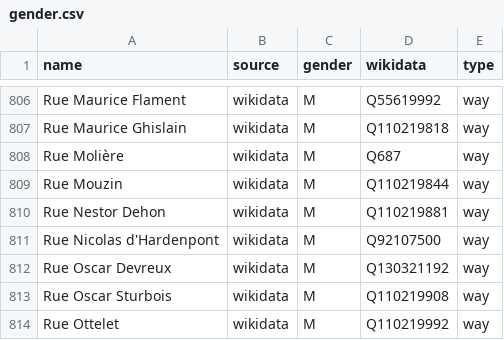
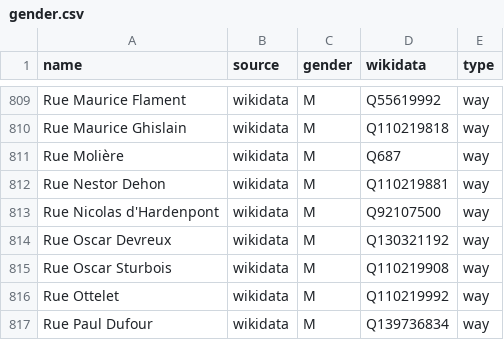
Before and after one commit to EqualStreetNames/equalstreetnames-mons, a CSV file: data/gender.csv, drawn as a sheet; only a part is shown, gaps mark what is left out; the shorter side is filled out with more unchanged rows; the diff covers the shown part only.

```diff
--- a/data/gender.csv
+++ b/data/gender.csv
@@ -808,3 +811,2 @@ name,source,gender,wikidata,type
 "Rue Molière",wikidata,M,Q687,way
-"Rue Mouzin",wikidata,M,Q110219844,way
 "Rue Nestor Dehon",wikidata,M,Q110219881,way
```
Also changed, not shown: 4 added rows and 1 removed row elsewhere in this file, data/other.csv, 3 other files.
